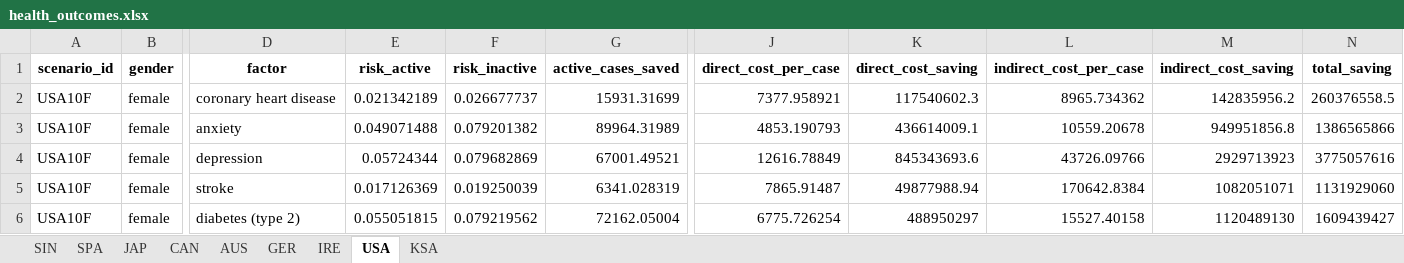
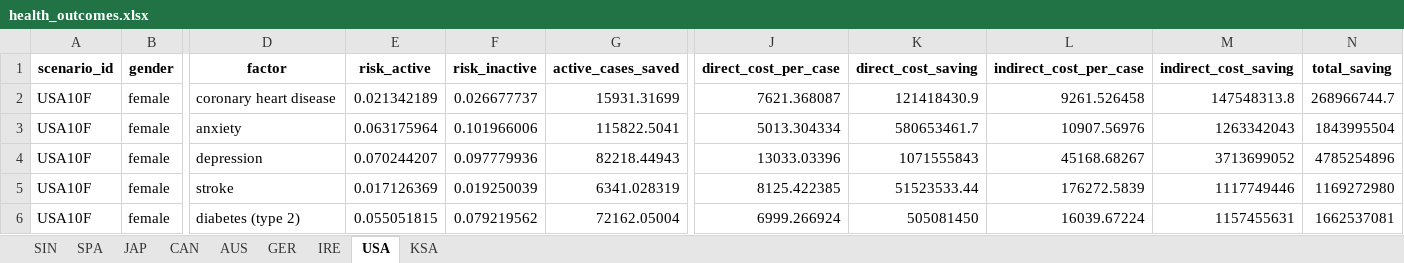
Before and after one commit to portasanalytics/hfa-sroi-impact-model, an Excel workbook: health_outcomes.xlsx, sheet USA, drawn as a sheet; only a part is shown, gaps mark what is left out; values as stored, in another font and other column widths than the file's, no borders; the diff covers the shown part only; the diff names each change by its address in the sheet, - before the commit and + after, or states it on an @@ line.

```diff
--- a/health_outcomes.xlsx (sheet USA)
+++ b/health_outcomes.xlsx (sheet USA)
-J2 (direct_cost_per_case): 7377.958921
+J2 (direct_cost_per_case): 7621.368087
-K2 (direct_cost_saving): 117540602.3
+K2 (direct_cost_saving): 121418430.9
-L2 (indirect_cost_per_case): 8965.734362
+L2 (indirect_cost_per_case): 9261.526458
-M2 (indirect_cost_saving): 142835956.2
+M2 (indirect_cost_saving): 147548313.8
-N2 (total_saving): 260376558.5
+N2 (total_saving): 268966744.7
-E3 (risk_active): 0.049071488
+E3 (risk_active): 0.063175964
-F3 (risk_inactive): 0.079201382
+F3 (risk_inactive): 0.101966006
-G3 (active_cases_saved): 89964.31989
+G3 (active_cases_saved): 115822.5041
-J3 (direct_cost_per_case): 4853.190793
+J3 (direct_cost_per_case): 5013.304334
-K3 (direct_cost_saving): 436614009.1
+K3 (direct_cost_saving): 580653461.7
-L3 (indirect_cost_per_case): 10559.20678
+L3 (indirect_cost_per_case): 10907.56976
-M3 (indirect_cost_saving): 949951856.8
+M3 (indirect_cost_saving): 1263342043
-N3 (total_saving): 1386565866
+N3 (total_saving): 1843995504
-E4 (risk_active): 0.05724344
+E4 (risk_active): 0.070244207
-F4 (risk_inactive): 0.079682869
+F4 (risk_inactive): 0.097779936
-G4 (active_cases_saved): 67001.49521
+G4 (active_cases_saved): 82218.44943
-J4 (direct_cost_per_case): 12616.78849
+J4 (direct_cost_per_case): 13033.03396
-K4 (direct_cost_saving): 845343693.6
+K4 (direct_cost_saving): 1071555843
-L4 (indirect_cost_per_case): 43726.09766
+L4 (indirect_cost_per_case): 45168.68267
-M4 (indirect_cost_saving): 2929713923
+M4 (indirect_cost_saving): 3713699052
-N4 (total_saving): 3775057616
+N4 (total_saving): 4785254896
-J5 (direct_cost_per_case): 7865.91487
+J5 (direct_cost_per_case): 8125.422385
-K5 (direct_cost_saving): 49877988.94
+K5 (direct_cost_saving): 51523533.44
-L5 (indirect_cost_per_case): 170642.8384
+L5 (indirect_cost_per_case): 176272.5839
-M5 (indirect_cost_saving): 1082051071
+M5 (indirect_cost_saving): 1117749446
-N5 (total_saving): 1131929060
+N5 (total_saving): 1169272980
-J6 (direct_cost_per_case): 6775.726254
+J6 (direct_cost_per_case): 6999.266924
-K6 (direct_cost_saving): 488950297
+K6 (direct_cost_saving): 505081450
-L6 (indirect_cost_per_case): 15527.40158
+L6 (indirect_cost_per_case): 16039.67224
-M6 (indirect_cost_saving): 1120489130
+M6 (indirect_cost_saving): 1157455631
-N6 (total_saving): 1609439427
+N6 (total_saving): 1662537081
```
Also changed, not shown: 499 edited cells elsewhere in this sheet, sheet CAN, sheet GER, sheet SPA, sheet JAP, sheet SIN, sheet AUS, 2 more sheets, data/outputs/activity_output.xlsx, data/outputs/activity_summarised_age_group.xlsx, 15 other files.
